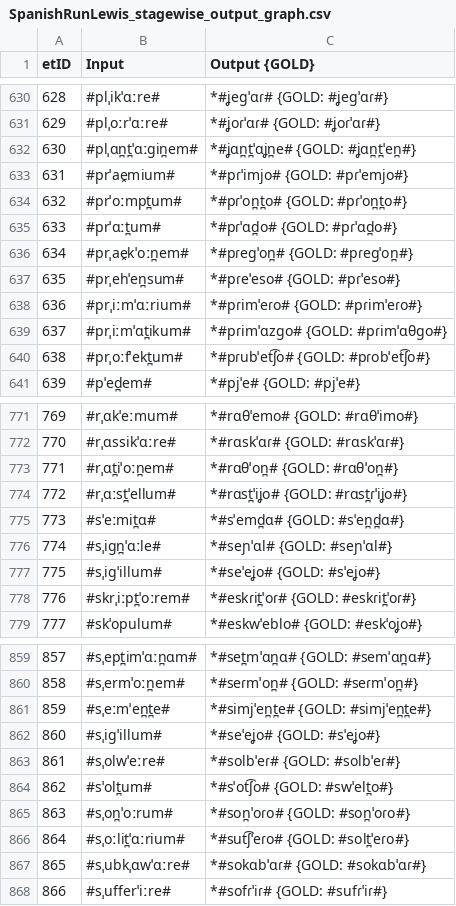
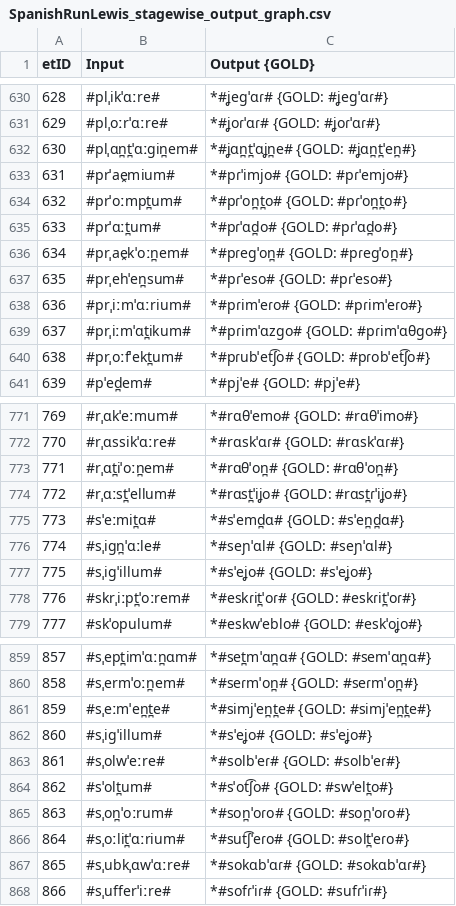
Before and after one commit to lfetting1/SpanishCFR, a CSV file: SpanishRunLewis/SpanishRunLewis_stagewise_output_graph.csv, drawn as a sheet; only a part is shown, gaps mark what is left out; the diff covers the shown part only.

```diff
--- a/SpanishRunLewis/SpanishRunLewis_stagewise_output_graph.csv
+++ b/SpanishRunLewis/SpanishRunLewis_stagewise_output_graph.csv
@@ -636,3 +636,3 @@ etID  | Input | Output {GOLD}
 634    | #prˌae̯kˈoːn̪em# | *#pɾeɡˈon̪# {GOLD: #pɾeɡˈon̪#}
-635    | #prˌehˈen̪sum# | *#pɾeˈeso# {GOLD: #pɾˈeso#}
+635    | #prˌehˈen̪sum# | *#pɾˈeso# {GOLD: #pɾˈeso#}
 636    | #prˌiːmˈɑːrium# | *#pɾimˈeɾo# {GOLD: #pɾimˈeɾo#}
@@ -776,3 +776,3 @@ etID  | Input | Output {GOLD}
 774    | #sˌiɡn̪ˈɑːle# | *#seɲˈɑl# {GOLD: #seɲˈɑl#}
-775    | #sˌiɡˈillum# | *#seˈeʝo# {GOLD: #sˈeʝo#}
+775    | #sˌiɡˈillum# | *#sˈeʝo# {GOLD: #sˈeʝo#}
 776    | #skrˌiːpt̪ˈoːrem# | *#eskɾit̪ˈoɾ# {GOLD: #eskɾit̪ˈoɾ#}
@@ -861,3 +861,3 @@ etID  | Input | Output {GOLD}
 859    | #sˌeːmˈen̪t̪e# | *#simjˈen̪t̪e# {GOLD: #simjˈen̪t̪e#}
-860    | #sˌiɡˈillum# | *#seˈeʝo# {GOLD: #sˈeʝo#}
+860    | #sˌiɡˈillum# | *#sˈeʝo# {GOLD: #sˈeʝo#}
 861    | #sˌolwˈeːre# | *#solbˈeɾ# {GOLD: #solbˈeɾ#}
```
Also changed, not shown: 8 edited cells elsewhere in this file, SpanishRunLewis/SpanishRunLewis_rulewise_output_graph.csv, 28 other files.
